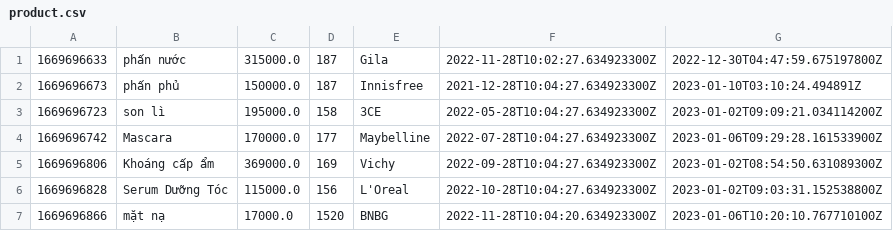
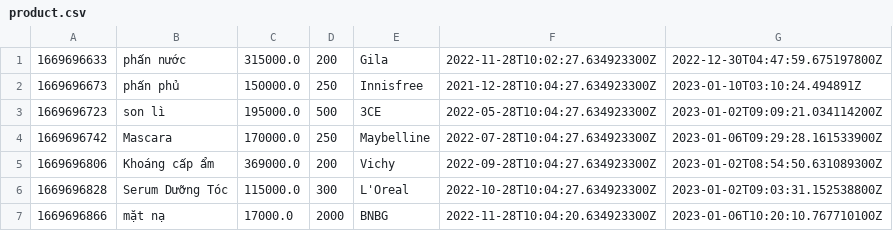
Before and after one commit to Sen20312123/CaseStudy_2, a CSV file: MieuMieuShop/data/product.csv, drawn as a sheet.

```diff
--- a/MieuMieuShop/data/product.csv
+++ b/MieuMieuShop/data/product.csv
@@ -1,7 +1,7 @@
-1669696633,phấn nước,315000.0,187,Gila,2022-11-28T10:02:27.634923300Z,2022-12-30T04:47:59.675197800Z
-1669696673,phấn phủ,150000.0,187,Innisfree,2021-12-28T10:04:27.634923300Z,2023-01-10T03:10:24.494891Z
-1669696723,son lì,195000.0,158,3CE,2022-05-28T10:04:27.634923300Z,2023-01-02T09:09:21.034114200Z
-1669696742,Mascara,170000.0,177,Maybelline,2022-07-28T10:04:27.634923300Z,2023-01-06T09:29:28.161533900Z
-1669696806,Khoáng cấp ẩm,369000.0,169,Vichy,2022-09-28T10:04:27.634923300Z,2023-01-02T08:54:50.631089300Z
-1669696828,Serum Dưỡng Tóc,115000.0,156,L'Oreal,2022-10-28T10:04:27.634923300Z,2023-01-02T09:03:31.152538800Z
-1669696866,mặt nạ,17000.0,1520,BNBG,2022-11-28T10:04:20.634923300Z,2023-01-06T10:20:10.767710100Z
+1669696633,phấn nước,315000.0,200,Gila,2022-11-28T10:02:27.634923300Z,2022-12-30T04:47:59.675197800Z
+1669696673,phấn phủ,150000.0,250,Innisfree,2021-12-28T10:04:27.634923300Z,2023-01-10T03:10:24.494891Z
+1669696723,son lì,195000.0,500,3CE,2022-05-28T10:04:27.634923300Z,2023-01-02T09:09:21.034114200Z
+1669696742,Mascara,170000.0,250,Maybelline,2022-07-28T10:04:27.634923300Z,2023-01-06T09:29:28.161533900Z
+1669696806,Khoáng cấp ẩm,369000.0,200,Vichy,2022-09-28T10:04:27.634923300Z,2023-01-02T08:54:50.631089300Z
+1669696828,Serum Dưỡng Tóc,115000.0,300,L'Oreal,2022-10-28T10:04:27.634923300Z,2023-01-02T09:03:31.152538800Z
+1669696866,mặt nạ,17000.0,2000,BNBG,2022-11-28T10:04:20.634923300Z,2023-01-06T10:20:10.767710100Z
```
Also changed, not shown: MieuMieuShop/data/printedOrder.csv, MieuMieuShop/data/printedOrderItem.csv, 3 other files.
